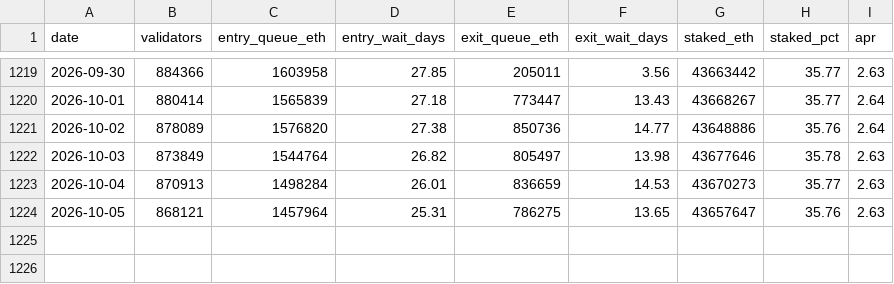
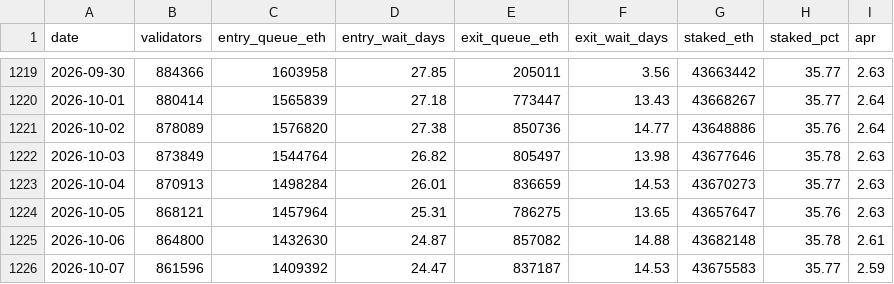
Before and after one commit to jeremyanichols/exit-watch-site, a CSV file: data/queue_days.csv, drawn as a sheet; only a part is shown, gaps mark what is left out.

```diff
--- a/data/queue_days.csv
+++ b/data/queue_days.csv
@@ -1224 +1224,3 @@ date,validators,entry_queue_eth,entry_wait_days,exit_queue_eth,exit_wait_days,st
 2026-10-05,868121,1457964,25.31,786275,13.65,43657647,35.76,2.63
+2026-10-06,864800,1432630,24.87,857082,14.88,43682148,35.78,2.61
+2026-10-07,861596,1409392,24.47,837187,14.53,43675583,35.77,2.59
```
Also changed, not shown: data/composition.csv, 4 other files.
